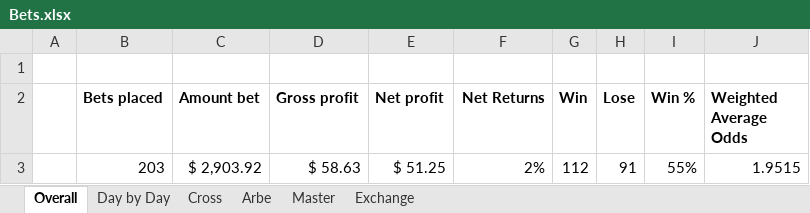
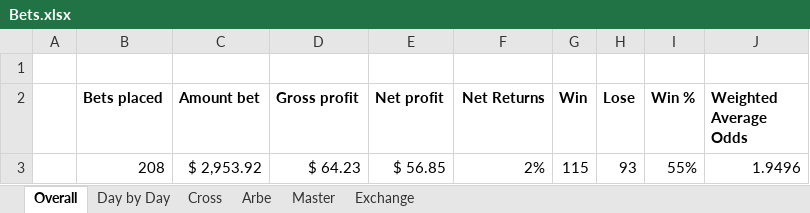
Before and after one commit to johnny-wong/nba_stats, an Excel workbook: Bets.xlsx, sheet Overall, drawn as a sheet; values as stored, in another font and other column widths than the file's, no borders; removed rows and columns are numbered as before the commit, all else as after; the diff names each change by its address in the sheet, - before the commit and + after, or states it on an @@ line.

```diff
--- a/Bets.xlsx (sheet Overall)
+++ b/Bets.xlsx (sheet Overall)
-row 3:  | 203 | $ 2,903.92 | $ 58.63 | $ 51.25 | 2% | 112 | 91 | 55% | 1.9515
+row 3:  | 208 | $ 2,953.92 | $ 64.23 | $ 56.85 | 2% | 115 | 93 | 55% | 1.9496
```
Also changed, not shown: sheet Master, sheet Day by Day, sheet Exchange, charts or pictures.
